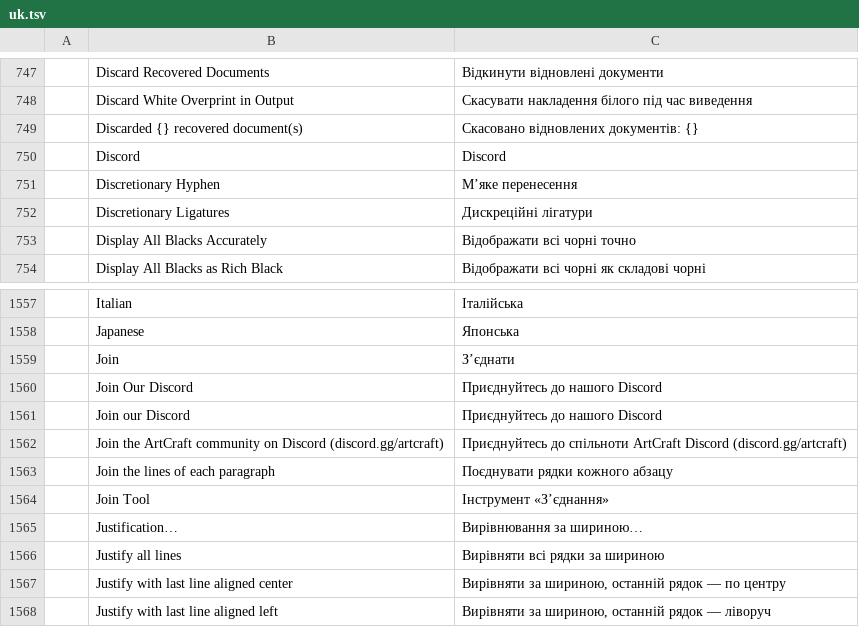
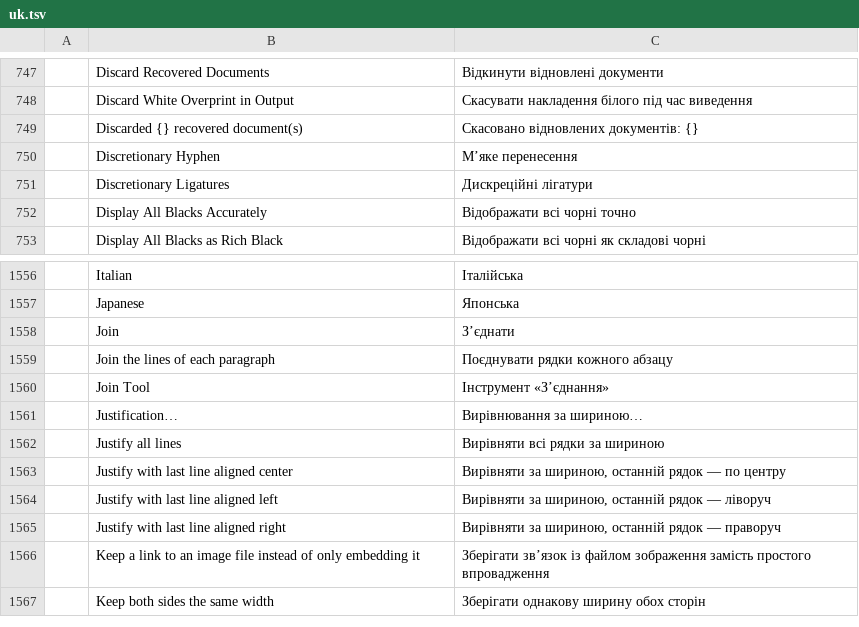
Before and after one commit to Blueturboguy07/vectorcraft, a TSV file: crates/ui-egui/src/i18n/uk.tsv, drawn as a sheet; only a part is shown, gaps mark what is left out; the shorter side is filled out with more unchanged rows; the diff names each change by its address in the sheet, - before the commit and + after, or states it on an @@ line.

```diff
--- a/crates/ui-egui/src/i18n/uk.tsv
+++ b/crates/ui-egui/src/i18n/uk.tsv
-row 750:  | Discord | Discord
-row 1560:  | Join Our Discord | Приєднуйтесь до нашого Discord
-row 1561:  | Join our Discord | Приєднуйтесь до нашого Discord
-row 1562:  | Join the ArtCraft community on Discord (discord.gg/artcraft) | Приєднуйтесь до спільноти ArtCraft Discord (discord.gg/artcraft)
```
Also changed, not shown: crates/ui-egui/src/i18n/bg.tsv, crates/ui-egui/src/i18n/cs.tsv, 29 other files.
